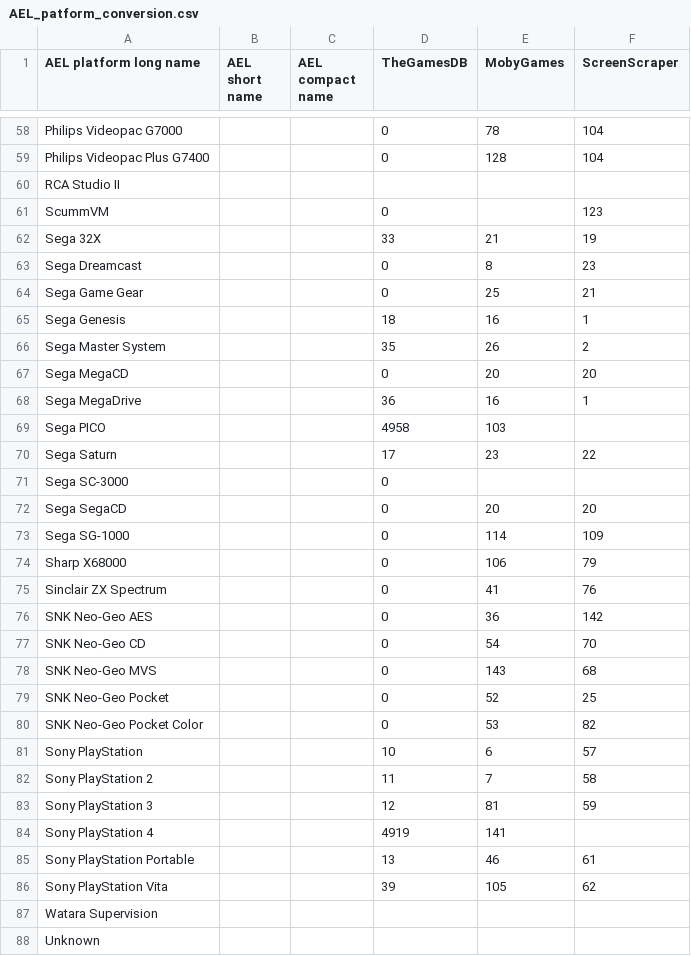
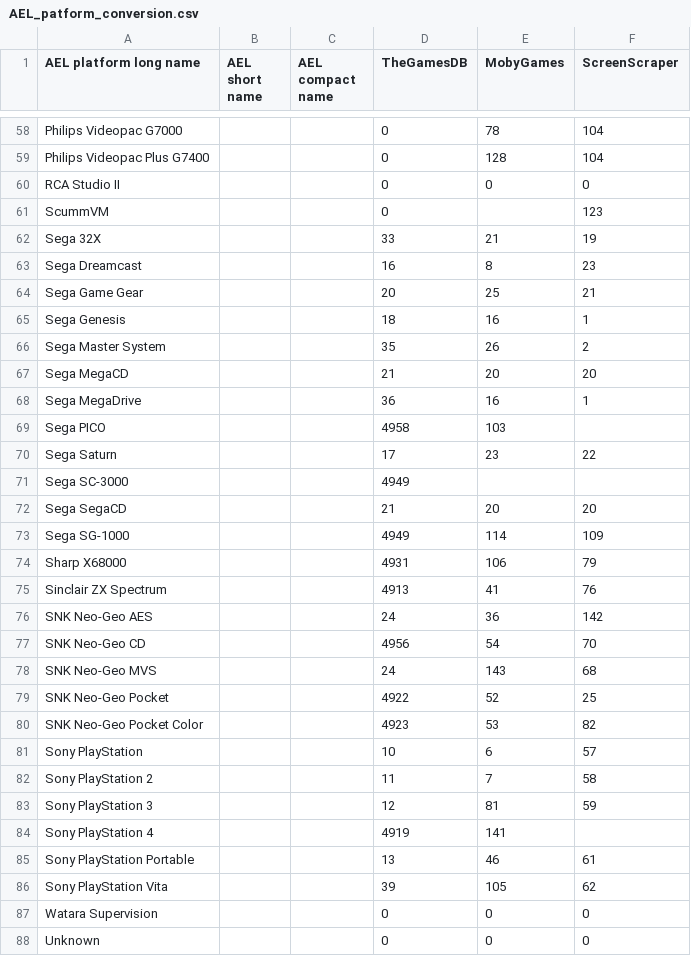
Before and after one commit to Wintermute0110/plugin.program.AEL.dev, a CSV file: dev-core/data/AEL_patform_conversion.csv, drawn as a sheet; only a part is shown, gaps mark what is left out; the diff covers the shown part only.

```diff
--- a/dev-core/data/AEL_patform_conversion.csv
+++ b/dev-core/data/AEL_patform_conversion.csv
@@ -59,10 +59,10 @@ Philips Videopac G7000,,,0,78,104
 Philips Videopac Plus G7400,,,0,128,104
-RCA Studio II,,,,,
+RCA Studio II,,,0,0,0
 ScummVM,,,0,,123
 Sega 32X,,,33,21,19
-Sega Dreamcast,,,0,8,23
-Sega Game Gear,,,0,25,21
+Sega Dreamcast,,,16,8,23
+Sega Game Gear,,,20,25,21
 Sega Genesis,,,18,16,1
 Sega Master System,,,35,26,2
-Sega MegaCD,,,0,20,20
+Sega MegaCD,,,21,20,20
 Sega MegaDrive,,,36,16,1
@@ -70,12 +70,12 @@ Sega PICO,,,4958,103,
 Sega Saturn,,,17,23,22
-Sega SC-3000,,,0,,
-Sega SegaCD,,,0,20,20
-Sega SG-1000,,,0,114,109
-Sharp X68000,,,0,106,79
-Sinclair ZX Spectrum,,,0,41,76
-SNK Neo-Geo AES,,,0,36,142
-SNK Neo-Geo CD,,,0,54,70
-SNK Neo-Geo MVS,,,0,143,68
-SNK Neo-Geo Pocket,,,0,52,25
-SNK Neo-Geo Pocket Color,,,0,53,82
+Sega SC-3000,,,4949,,
+Sega SegaCD,,,21,20,20
+Sega SG-1000,,,4949,114,109
+Sharp X68000,,,4931,106,79
+Sinclair ZX Spectrum,,,4913,41,76
+SNK Neo-Geo AES,,,24,36,142
+SNK Neo-Geo CD,,,4956,54,70
+SNK Neo-Geo MVS,,,24,143,68
+SNK Neo-Geo Pocket,,,4922,52,25
+SNK Neo-Geo Pocket Color,,,4923,53,82
 Sony PlayStation,,,10,6,57
@@ -86,3 +86,3 @@ Sony PlayStation Portable,,,13,46,61
 Sony PlayStation Vita,,,39,105,62
-Watara Supervision,,,,,
-Unknown,,,,,
+Watara Supervision,,,0,0,0
+Unknown,,,0,0,0
```
Also changed, not shown: 43 edited cells elsewhere in this file, 2 other files.
